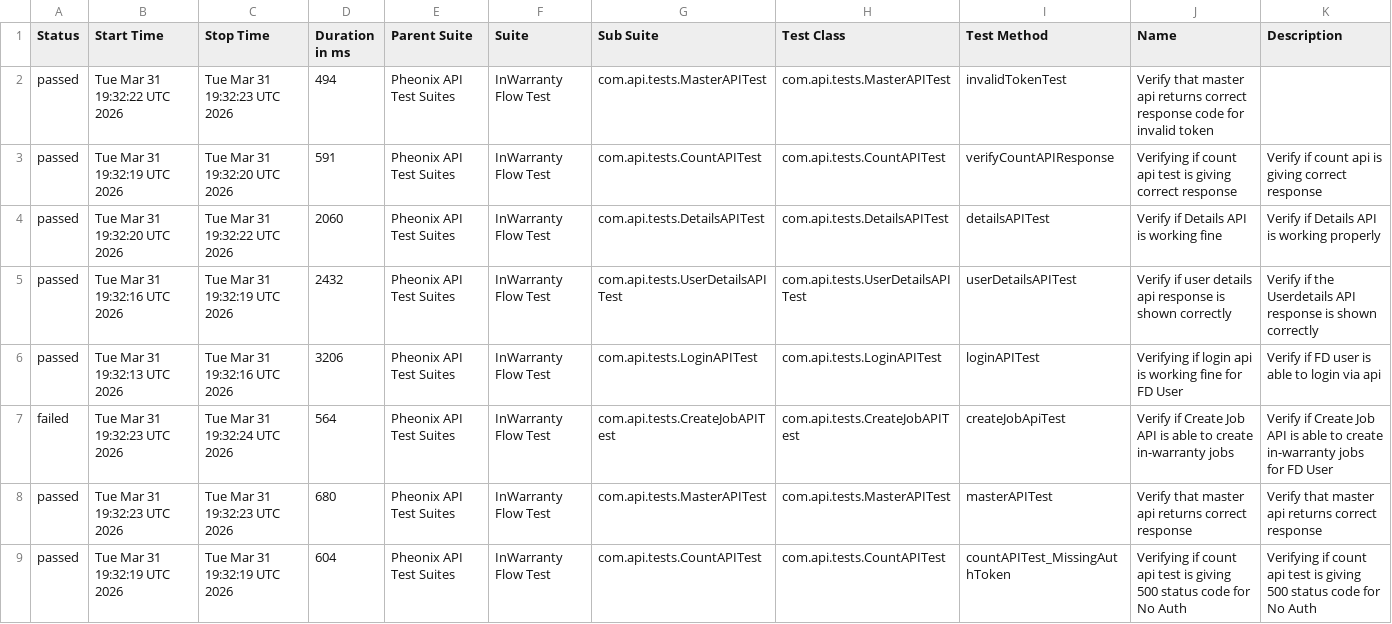
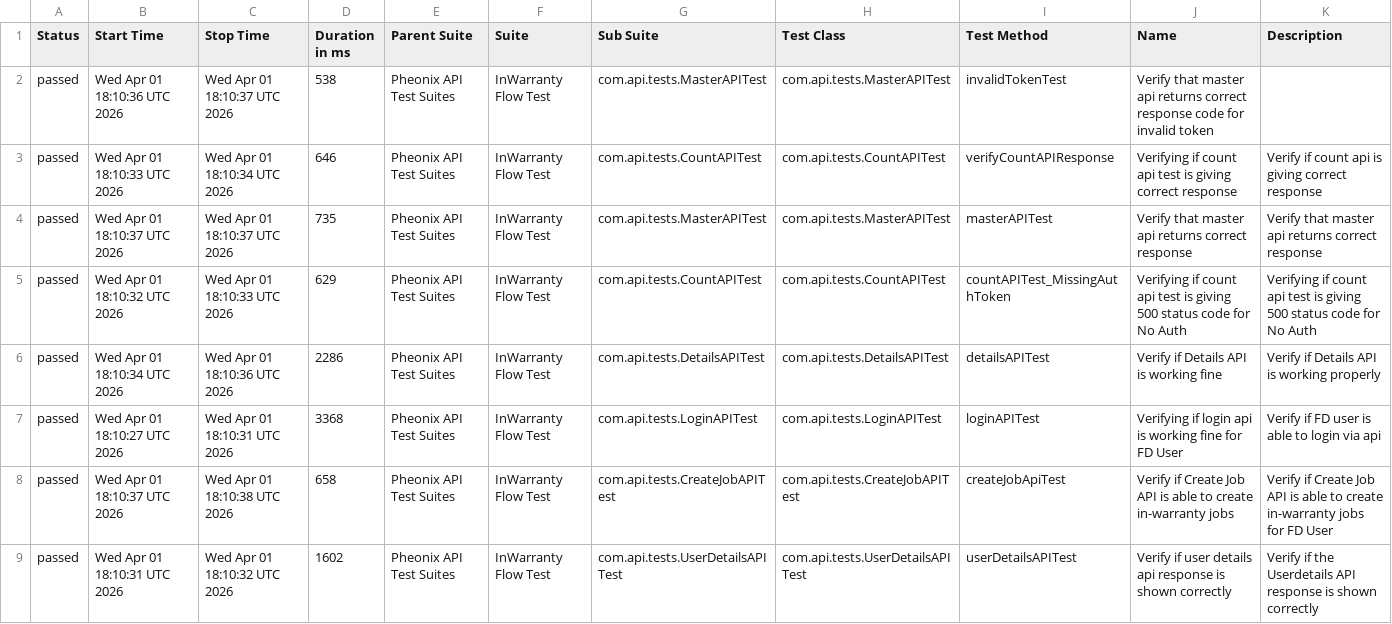
Before and after one commit to kstvds24/Phoenix-TestAutomationFrameWork, a CSV file: data/suites.csv, drawn as a sheet.

```diff
--- a/data/suites.csv
+++ b/data/suites.csv
@@ -1,9 +1,9 @@
 "Status","Start Time","Stop Time","Duration in ms","Parent Suite","Suite","Sub Suite","Test Class","Test Method","Name","Description"
-"passed","Tue Mar 31 19:32:22 UTC 2026","Tue Mar 31 19:32:23 UTC 2026","494","Pheonix API Test Suites","InWarranty Flow Test","com.api.tests.MasterAPITest","com.api.tests.MasterAPITest","invalidTokenTest","Verify that master api returns correct response code for invalid token",""
-"passed","Tue Mar 31 19:32:19 UTC 2026","Tue Mar 31 19:32:20 UTC 2026","591","Pheonix API Test Suites","InWarranty Flow Test","com.api.tests.CountAPITest","com.api.tests.CountAPITest","verifyCountAPIResponse","Verifying if count api test is giving correct response","Verify if count api is giving correct response"
-"passed","Tue Mar 31 19:32:20 UTC 2026","Tue Mar 31 19:32:22 UTC 2026","2060","Pheonix API Test Suites","InWarranty Flow Test","com.api.tests.DetailsAPITest","com.api.tests.DetailsAPITest","detailsAPITest","Verify if Details API is working fine","Verify if Details API is working properly"
-"passed","Tue Mar 31 19:32:16 UTC 2026","Tue Mar 31 19:32:19 UTC 2026","2432","Pheonix API Test Suites","InWarranty Flow Test","com.api.tests.UserDetailsAPITest","com.api.tests.UserDetailsAPITest","userDetailsAPITest","Verify if user details api response is shown correctly","Verify if the Userdetails API response is shown correctly"
-"passed","Tue Mar 31 19:32:13 UTC 2026","Tue Mar 31 19:32:16 UTC 2026","3206","Pheonix API Test Suites","InWarranty Flow Test","com.api.tests.LoginAPITest","com.api.tests.LoginAPITest","loginAPITest","Verifying if login api is working fine for FD User","Verify if FD user is able to login via api"
-"failed","Tue Mar 31 19:32:23 UTC 2026","Tue Mar 31 19:32:24 UTC 2026","564","Pheonix API Test Suites","InWarranty Flow Test","com.api.tests.CreateJobAPITest","com.api.tests.CreateJobAPITest","createJobApiTest","Verify if Create Job API is able to create in-warranty jobs","Verify if Create Job API is able to create in-warranty jobs for FD User"
-"passed","Tue Mar 31 19:32:23 UTC 2026","Tue Mar 31 19:32:23 UTC 2026","680","Pheonix API Test Suites","InWarranty Flow Test","com.api.tests.MasterAPITest","com.api.tests.MasterAPITest","masterAPITest","Verify that master api returns correct response","Verify that master api returns correct response"
-"passed","Tue Mar 31 19:32:19 UTC 2026","Tue Mar 31 19:32:19 UTC 2026","604","Pheonix API Test Suites","InWarranty Flow Test","com.api.tests.CountAPITest","com.api.tests.CountAPITest","countAPITest_MissingAuthToken","Verifying if count api test is giving 500 status code for No Auth","Verifying if count api test is giving 500 status code for No Auth"
+"passed","Wed Apr 01 18:10:36 UTC 2026","Wed Apr 01 18:10:37 UTC 2026","538","Pheonix API Test Suites","InWarranty Flow Test","com.api.tests.MasterAPITest","com.api.tests.MasterAPITest","invalidTokenTest","Verify that master api returns correct response code for invalid token",""
+"passed","Wed Apr 01 18:10:33 UTC 2026","Wed Apr 01 18:10:34 UTC 2026","646","Pheonix API Test Suites","InWarranty Flow Test","com.api.tests.CountAPITest","com.api.tests.CountAPITest","verifyCountAPIResponse","Verifying if count api test is giving correct response","Verify if count api is giving correct response"
+"passed","Wed Apr 01 18:10:37 UTC 2026","Wed Apr 01 18:10:37 UTC 2026","735","Pheonix API Test Suites","InWarranty Flow Test","com.api.tests.MasterAPITest","com.api.tests.MasterAPITest","masterAPITest","Verify that master api returns correct response","Verify that master api returns correct response"
+"passed","Wed Apr 01 18:10:32 UTC 2026","Wed Apr 01 18:10:33 UTC 2026","629","Pheonix API Test Suites","InWarranty Flow Test","com.api.tests.CountAPITest","com.api.tests.CountAPITest","countAPITest_MissingAuthToken","Verifying if count api test is giving 500 status code for No Auth","Verifying if count api test is giving 500 status code for No Auth"
+"passed","Wed Apr 01 18:10:34 UTC 2026","Wed Apr 01 18:10:36 UTC 2026","2286","Pheonix API Test Suites","InWarranty Flow Test","com.api.tests.DetailsAPITest","com.api.tests.DetailsAPITest","detailsAPITest","Verify if Details API is working fine","Verify if Details API is working properly"
+"passed","Wed Apr 01 18:10:27 UTC 2026","Wed Apr 01 18:10:31 UTC 2026","3368","Pheonix API Test Suites","InWarranty Flow Test","com.api.tests.LoginAPITest","com.api.tests.LoginAPITest","loginAPITest","Verifying if login api is working fine for FD User","Verify if FD user is able to login via api"
+"passed","Wed Apr 01 18:10:37 UTC 2026","Wed Apr 01 18:10:38 UTC 2026","658","Pheonix API Test Suites","InWarranty Flow Test","com.api.tests.CreateJobAPITest","com.api.tests.CreateJobAPITest","createJobApiTest","Verify if Create Job API is able to create in-warranty jobs","Verify if Create Job API is able to create in-warranty jobs for FD User"
+"passed","Wed Apr 01 18:10:31 UTC 2026","Wed Apr 01 18:10:32 UTC 2026","1602","Pheonix API Test Suites","InWarranty Flow Test","com.api.tests.UserDetailsAPITest","com.api.tests.UserDetailsAPITest","userDetailsAPITest","Verify if user details api response is shown correctly","Verify if the Userdetails API response is shown correctly"
```
Also changed, not shown: data/behaviors.csv, 58 other files.
